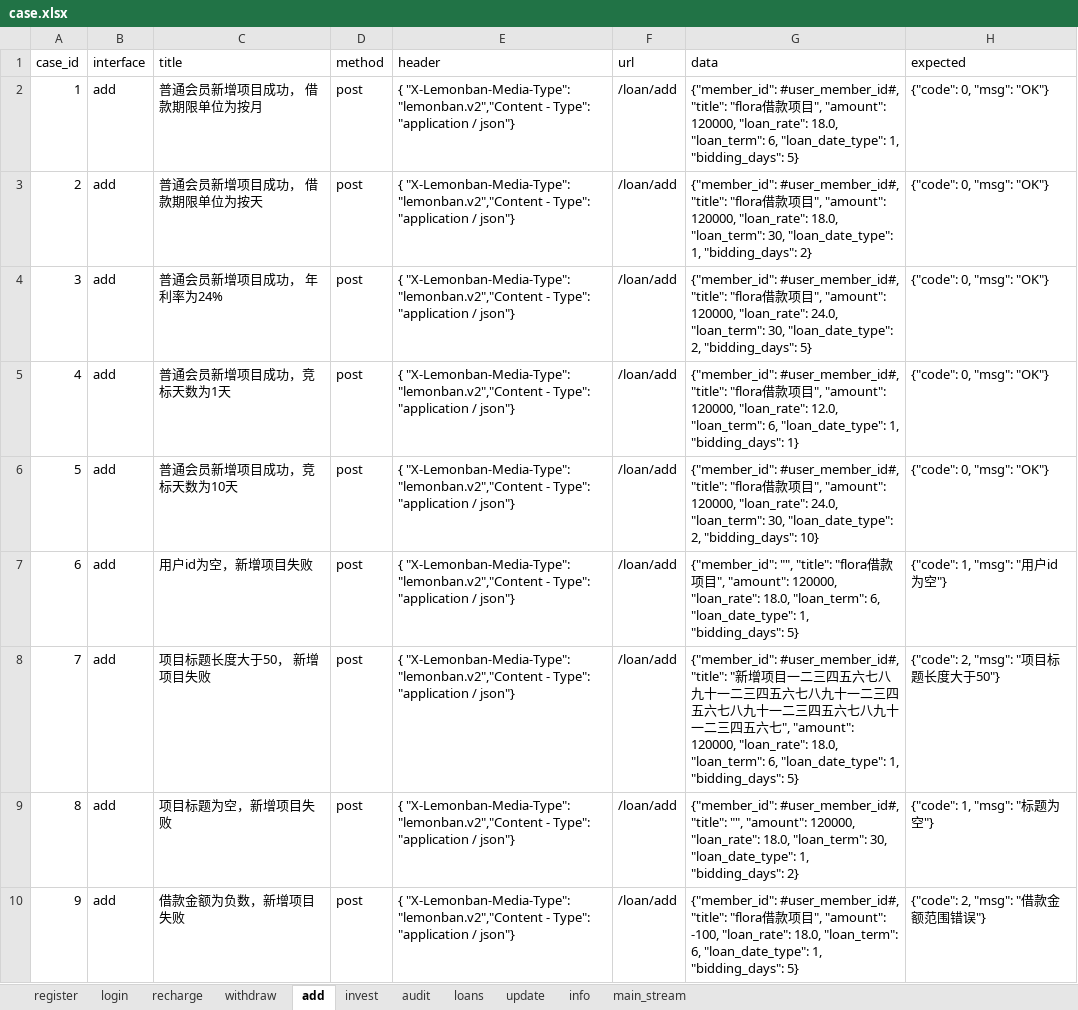
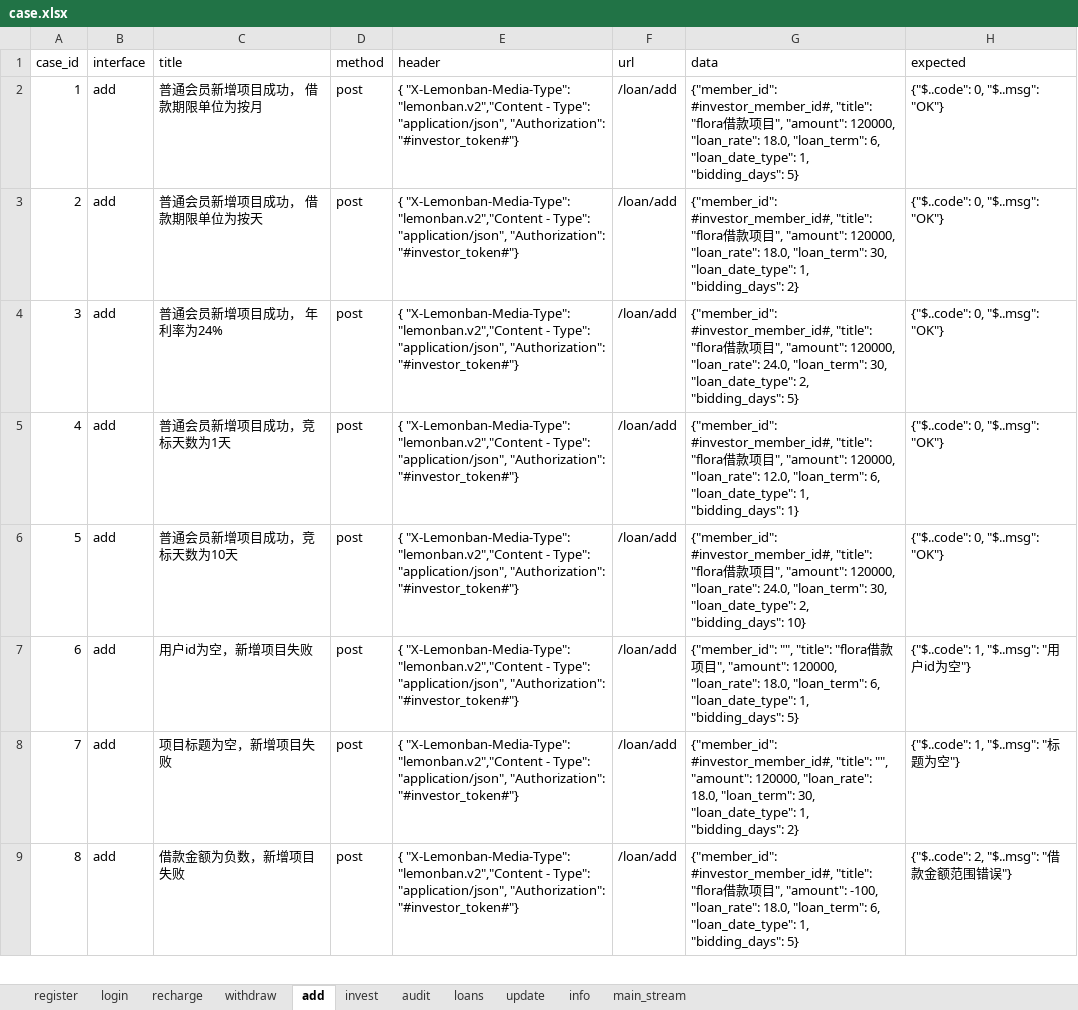
Before and after one commit to floraachy/FutureLoadApiTest36, an Excel workbook: data_example/case.xlsx, sheet add, drawn as a sheet; only a part is shown; values as stored, in another font and other column widths than the file's, no borders; removed rows and columns are numbered as before the commit, all else as after; the diff covers the shown part only; the diff names each change by its address in the sheet, - before the commit and + after, or states it on an @@ line.

```diff
--- a/data_example/case.xlsx (sheet add)
+++ b/data_example/case.xlsx (sheet add)
-E2:E7 (header): …- Type": "application / json"}
+E2:E7 (header): …- Type": "application/json", "Authorization": "#investor_token#"}
-G2 (data): {"member_id": #user_member_id#, "title": "flora…
+G2 (data): {"member_id": #investor_member_id#, "title": "flora…
-H2:H6 (expected): {"code": 0, "msg": "OK"}
+H2:H6 (expected): {"$..code": 0, "$..msg": "OK"}
-G3 (data): {"member_id": #user_member_id#, "title": "flora…
+G3 (data): {"member_id": #investor_member_id#, "title": "flora…
-G4 (data): {"member_id": #user_member_id#, "title": "flora…
+G4 (data): {"member_id": #investor_member_id#, "title": "flora…
-G5 (data): {"member_id": #user_member_id#, "title": "flora…
+G5 (data): {"member_id": #investor_member_id#, "title": "flora…
-G6 (data): {"member_id": #user_member_id#, "title": "flora…
+G6 (data): {"member_id": #investor_member_id#, "title": "flora…
-H7 (expected): {"code": 1, "msg": "用户id为空"}
+H7 (expected): {"$..code": 1, "$..msg": "用户id为空"}
-row 8: 7 | add | 项目标题长度大于50， 新增项目失败 | post | { "X-Lemonban-Media-Type": "lemonban.v2","Content - Type": "application / json"} | /loan/add | {"member_id": #user_member_id#, "title": "新增项目一二三四五六七八九十一二三四五六七八九十一二三四五六七八九十一二三四五六七八九十一二三四五六七", "amount": 120000, "loan_rate": 18.0, "loan_term": 6, "loan_date_type": 1, "bidding_days": 5} | {"code": 2, "msg": "项目标题长度大于50"}
@@ column A (case_id) renumbered from row 8 down @@
-E8:E9 (header): …- Type": "application / json"}
+E8:E9 (header): …- Type": "application/json", "Authorization": "#investor_token#"}
-G8 (data): {"member_id": #user_member_id#, "title": "",…
+G8 (data): {"member_id": #investor_member_id#, "title": "",…
-H8 (expected): {"code": 1, "msg": "标题为空"}
+H8 (expected): {"$..code": 1, "$..msg": "标题为空"}
-G9 (data): {"member_id": #user_member_id#, "title": "flora…
+G9 (data): {"member_id": #investor_member_id#, "title": "flora…
-H9 (expected): {"code": 2, "msg": "借款金额范围错误"}
+H9 (expected): {"$..code": 2, "$..msg": "借款金额范围错误"}
```
Also changed, not shown: 2 removed rows and 51 edited cells elsewhere in this sheet, sheet recharge, sheet withdraw, sheet update, sheet loans, sheet info, sheet audit, 2 more sheets.
